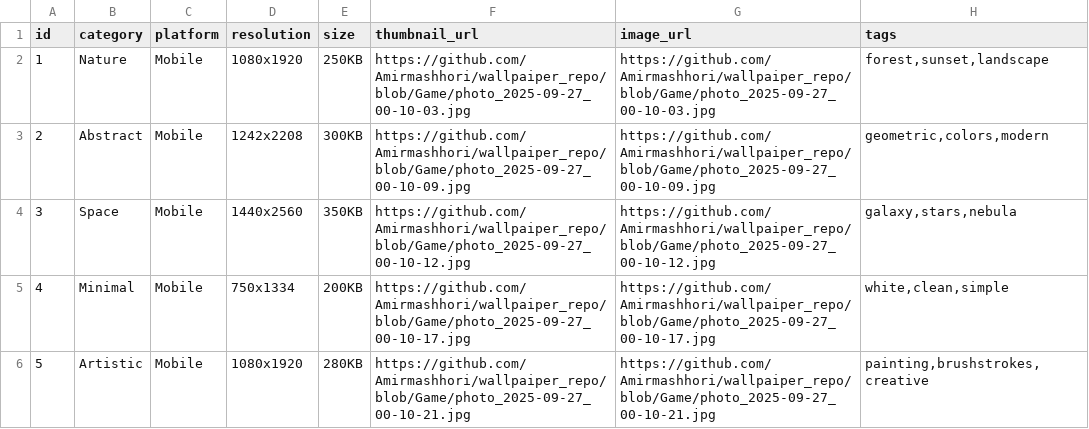
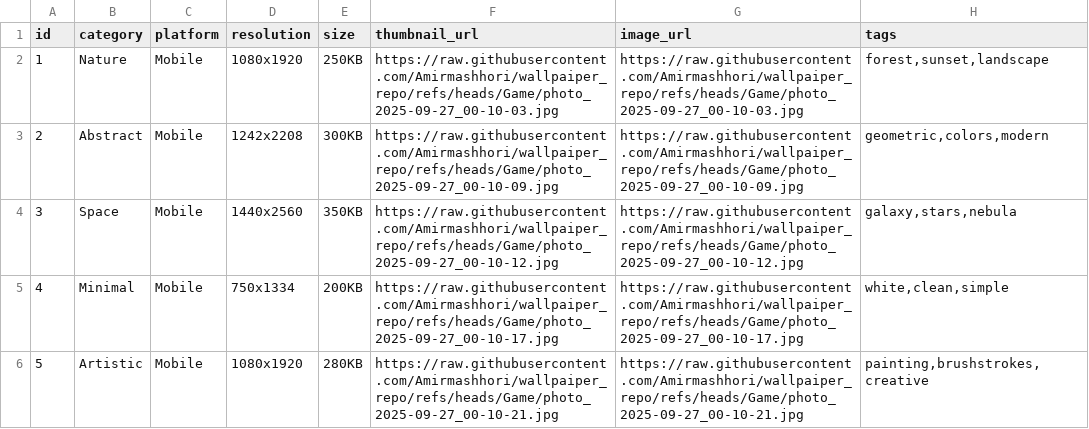
Before and after one commit to Amirmashhori/wallpaiper_repo, a CSV file: images_dataset.csv, drawn as a sheet.

Commit message:
Update images_dataset.csv

```diff
--- a/images_dataset.csv
+++ b/images_dataset.csv
@@ -1,6 +1,6 @@
 id,category,platform,resolution,size,thumbnail_url,image_url,tags
-1,Nature,Mobile,1080x1920,250KB,https://github.com/Amirmashhori/wallpaiper_repo/blob/Game/photo_2025-09-27_00-10-03.jpg,https://github.com/Amirmashhori/wallpaiper_repo/blob/Game/photo_2025-09-27_00-10-03.jpg,"forest,sunset,landscape"
-2,Abstract,Mobile,1242x2208,300KB,https://github.com/Amirmashhori/wallpaiper_repo/blob/Game/photo_2025-09-27_00-10-09.jpg,https://github.com/Amirmashhori/wallpaiper_repo/blob/Game/photo_2025-09-27_00-10-09.jpg,"geometric,colors,modern"
-3,Space,Mobile,1440x2560,350KB,https://github.com/Amirmashhori/wallpaiper_repo/blob/Game/photo_2025-09-27_00-10-12.jpg,https://github.com/Amirmashhori/wallpaiper_repo/blob/Game/photo_2025-09-27_00-10-12.jpg,"galaxy,stars,nebula"
-4,Minimal,Mobile,750x1334,200KB,https://github.com/Amirmashhori/wallpaiper_repo/blob/Game/photo_2025-09-27_00-10-17.jpg,https://github.com/Amirmashhori/wallpaiper_repo/blob/Game/photo_2025-09-27_00-10-17.jpg,"white,clean,simple"
-5,Artistic,Mobile,1080x1920,280KB,https://github.com/Amirmashhori/wallpaiper_repo/blob/Game/photo_2025-09-27_00-10-21.jpg,https://github.com/Amirmashhori/wallpaiper_repo/blob/Game/photo_2025-09-27_00-10-21.jpg,"painting,brushstrokes,creative"
+1,Nature,Mobile,1080x1920,250KB,https://raw.githubusercontent.com/Amirmashhori/wallpaiper_repo/refs/heads/Game/photo_2025-09-27_00-10-03.jpg,https://raw.githubusercontent.com/Amirmashhori/wallpaiper_repo/refs/heads/Game/photo_2025-09-27_00-10-03.jpg,"forest,sunset,landscape"
+2,Abstract,Mobile,1242x2208,300KB,https://raw.githubusercontent.com/Amirmashhori/wallpaiper_repo/refs/heads/Game/photo_2025-09-27_00-10-09.jpg,https://raw.githubusercontent.com/Amirmashhori/wallpaiper_repo/refs/heads/Game/photo_2025-09-27_00-10-09.jpg,"geometric,colors,modern"
+3,Space,Mobile,1440x2560,350KB,https://raw.githubusercontent.com/Amirmashhori/wallpaiper_repo/refs/heads/Game/photo_2025-09-27_00-10-12.jpg,https://raw.githubusercontent.com/Amirmashhori/wallpaiper_repo/refs/heads/Game/photo_2025-09-27_00-10-12.jpg,"galaxy,stars,nebula"
+4,Minimal,Mobile,750x1334,200KB,https://raw.githubusercontent.com/Amirmashhori/wallpaiper_repo/refs/heads/Game/photo_2025-09-27_00-10-17.jpg,https://raw.githubusercontent.com/Amirmashhori/wallpaiper_repo/refs/heads/Game/photo_2025-09-27_00-10-17.jpg,"white,clean,simple"
+5,Artistic,Mobile,1080x1920,280KB,https://raw.githubusercontent.com/Amirmashhori/wallpaiper_repo/refs/heads/Game/photo_2025-09-27_00-10-21.jpg,https://raw.githubusercontent.com/Amirmashhori/wallpaiper_repo/refs/heads/Game/photo_2025-09-27_00-10-21.jpg,"painting,brushstrokes,creative"
```
